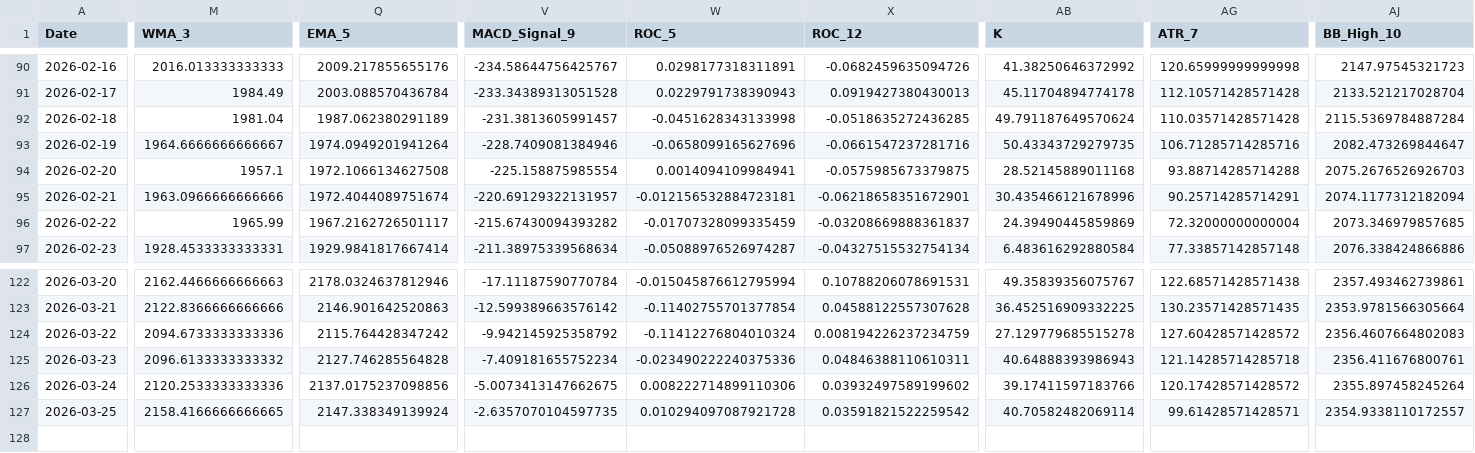
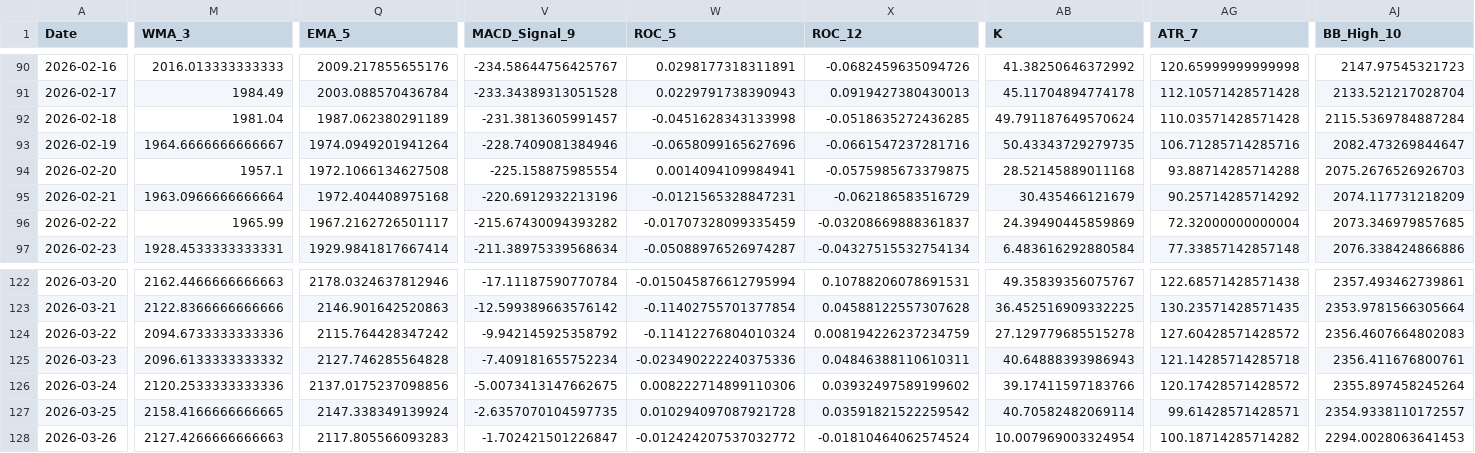
Before and after one commit to JintaoLiuorJoey/coinbase-ohlcv-data, a CSV file: data/ETH_aggregated.csv, drawn as a sheet; only a part is shown, gaps mark what is left out; rows hold the shown columns only; the diff covers the shown part only; the diff names each change by its address in the sheet, - before the commit and + after, or states it on an @@ line.

```diff
--- a/data/ETH_aggregated.csv
+++ b/data/ETH_aggregated.csv
-M95 (WMA_3): 1963.0966666666666
+M95 (WMA_3): 1963.0966666666664
-Q95 (EMA_5): 1972.4044089751674
+Q95 (EMA_5): 1972.404408975168
-V95 (MACD_Signal_9): -220.69129322131957
+V95 (MACD_Signal_9): -220.6912932213196
-W95 (ROC_5): -0.012156532884723181
+W95 (ROC_5): -0.0121565328847231
-X95 (ROC_12): -0.06218658351672901
+X95 (ROC_12): -0.062186583516729
-AB95 (K): 30.435466121678996
+AB95 (K): 30.435466121679
-AG95 (ATR_7): 90.25714285714291
+AG95 (ATR_7): 90.25714285714292
-AJ95 (BB_High_10): 2074.1177312182094
+AJ95 (BB_High_10): 2074.117731218209
+row 128: 2026-03-26 | 2127.4266666666663 | 2117.805566093283 | -1.702421501226847 | -0.012424207537032772 | -0.01810464062574524 | 10.007969003324954 | 100.18714285714282 | 2294.0028063641453
```
Also changed, not shown: 4 edited cells elsewhere in this file, data/BTC_aggregated.csv, data/XRP_aggregated.csv.
